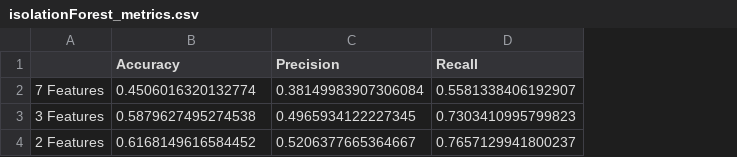
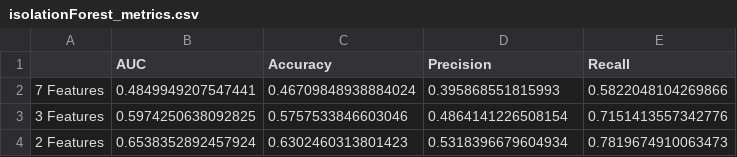
Before and after one commit to dinnizluis/POC, a CSV file: Implementation/Output/isolationForest_metrics.csv, drawn as a sheet; addresses are those after the commit; the diff names each change by its address in the sheet, - before the commit and + after, or states it on an @@ line.

```diff
--- a/Implementation/Output/isolationForest_metrics.csv
+++ b/Implementation/Output/isolationForest_metrics.csv
+column B (AUC), rows 2-4: 0.4849949207547441 | 0.5974250638092825 | 0.6538352892457924
-C2 (Accuracy): 0.4506016320132774
+C2 (Accuracy): 0.46709848938884024
-D2 (Precision): 0.38149983907306084
+D2 (Precision): 0.395868551815993
-E2 (Recall): 0.5581338406192907
+E2 (Recall): 0.5822048104269866
-C3 (Accuracy): 0.5879627495274538
+C3 (Accuracy): 0.5757533846603046
-D3 (Precision): 0.4965934122227345
+D3 (Precision): 0.4864141226508154
-E3 (Recall): 0.7303410995799823
+E3 (Recall): 0.7151413557342776
-C4 (Accuracy): 0.6168149616584452
+C4 (Accuracy): 0.6302460313801423
-D4 (Precision): 0.5206377665364667
+D4 (Precision): 0.5318396679604934
-E4 (Recall): 0.7657129941800237
+E4 (Recall): 0.7819674910063473
```
Also changed, not shown: Implementation/Output/ellipticEnvelope3f.csv, Implementation/Output/ellipticEnvelope7f.csv, 12 other files.
